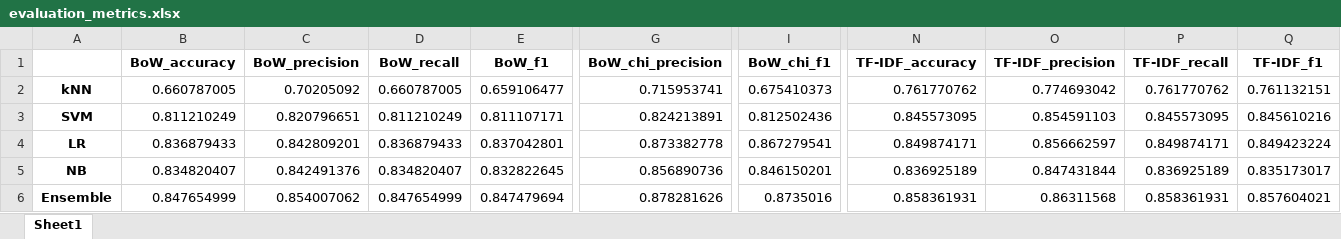
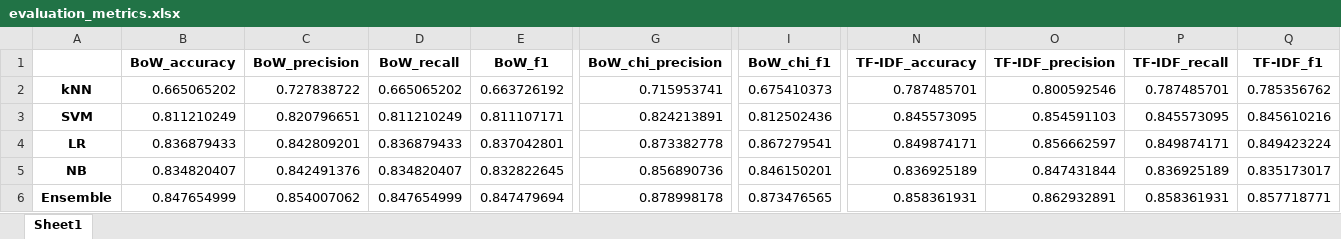
Before and after one commit to k-grosser/requirementsclassification, an Excel workbook: 4_classification&evaluation/output/context_integration/evaluation_metrics.xlsx, sheet Sheet1, drawn as a sheet; only a part is shown, gaps mark what is left out; values as stored, in another font and other column widths than the file's, no borders; the diff covers the shown part only; the diff names each change by its address in the sheet, - before the commit and + after, or states it on an @@ line.

```diff
--- a/4_classification&evaluation/output/context_integration/evaluation_metrics.xlsx (sheet Sheet1)
+++ b/4_classification&evaluation/output/context_integration/evaluation_metrics.xlsx (sheet Sheet1)
-B2 (BoW_accuracy): 0.660787005
+B2 (BoW_accuracy): 0.665065202
-C2 (BoW_precision): 0.70205092
+C2 (BoW_precision): 0.727838722
-D2 (BoW_recall): 0.660787005
+D2 (BoW_recall): 0.665065202
-E2 (BoW_f1): 0.659106477
+E2 (BoW_f1): 0.663726192
-N2 (TF-IDF_accuracy): 0.761770762
+N2 (TF-IDF_accuracy): 0.787485701
-O2 (TF-IDF_precision): 0.774693042
+O2 (TF-IDF_precision): 0.800592546
-P2 (TF-IDF_recall): 0.761770762
+P2 (TF-IDF_recall): 0.787485701
-Q2 (TF-IDF_f1): 0.761132151
+Q2 (TF-IDF_f1): 0.785356762
-G6 (BoW_chi_precision): 0.878281626
+G6 (BoW_chi_precision): 0.878998178
-I6 (BoW_chi_f1): 0.8735016
+I6 (BoW_chi_f1): 0.873476565
-O6 (TF-IDF_precision): 0.86311568
+O6 (TF-IDF_precision): 0.862932891
-Q6 (TF-IDF_f1): 0.857604021
+Q6 (TF-IDF_f1): 0.857718771
```
Also changed, not shown: 8 edited cells elsewhere in this sheet, 4_classification&evaluation/output/context_integration/evaluation_time.xlsx, 1 other file.
